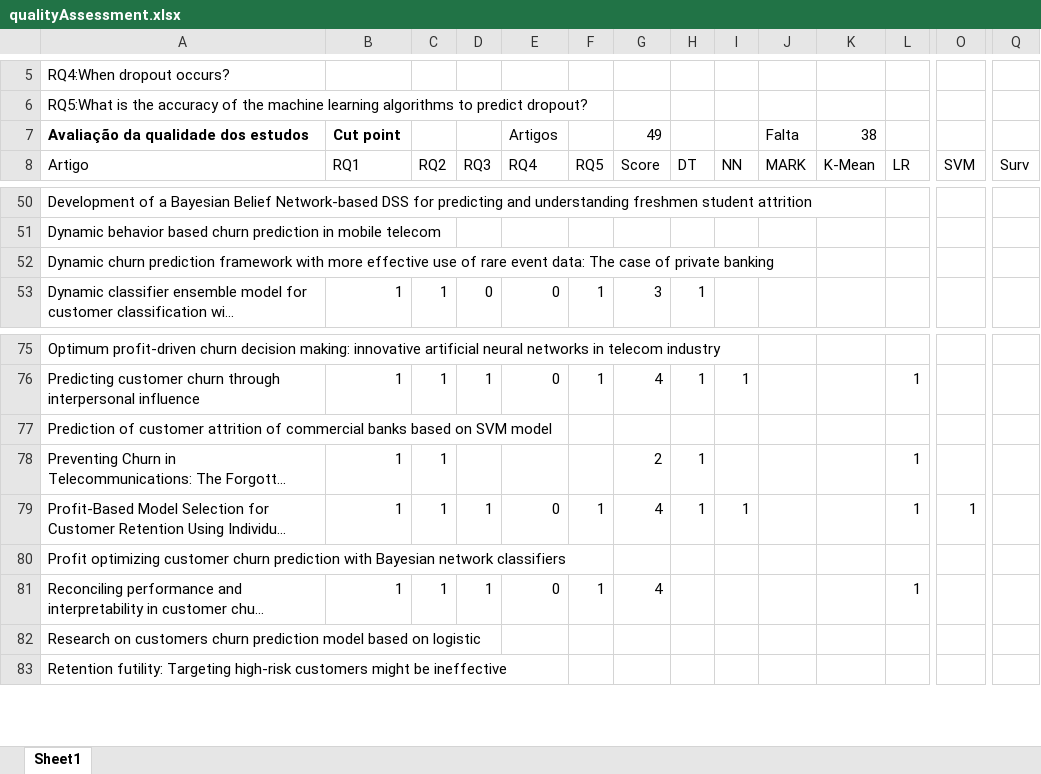
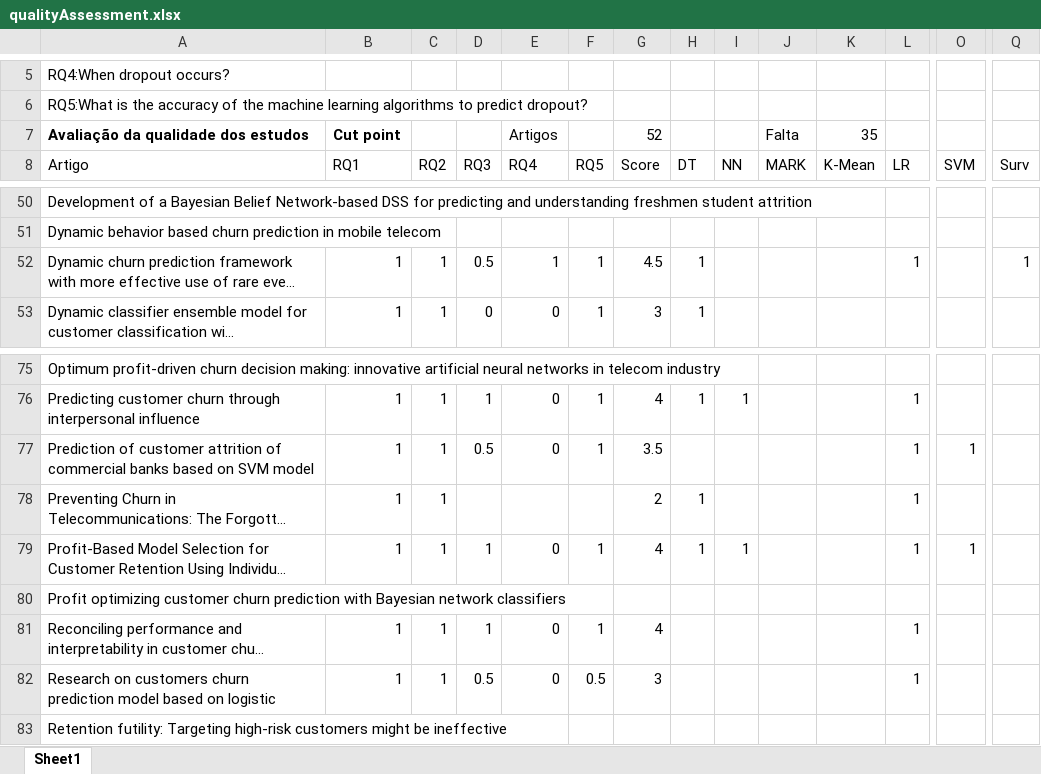
Before and after one commit to pesobreiro/SLRDropout, an Excel workbook: analysis/qualitativeAnalysis/qualityAssessment.xlsx, sheet Sheet1, drawn as a sheet; only a part is shown, gaps mark what is left out; long unchanged cells end in …; values as stored, in another font and other column widths than the file's, no borders; charts and pictures not drawn; the diff names each change by its address in the sheet, - before the commit and + after, or states it on an @@ line.

```diff
--- a/analysis/qualitativeAnalysis/qualityAssessment.xlsx (sheet Sheet1)
+++ b/analysis/qualitativeAnalysis/qualityAssessment.xlsx (sheet Sheet1)
-G7: 49
+G7: 52
-K7: 38
+K7: 35
-B52: (empty)
+B52: 1
-C52: (empty)
+C52: 1
-D52: (empty)
+D52: 0.5
-E52: (empty)
+E52: 1
-F52: (empty)
+F52: 1
-G52: (empty)
+G52: 4.5
-H52: (empty)
+H52: 1
-L52: (empty)
+L52: 1
-Q52: (empty)
+Q52: 1
-B77: (empty)
+B77: 1
-C77: (empty)
+C77: 1
-D77: (empty)
+D77: 0.5
-E77: (empty)
+E77: 0
-F77: (empty)
+F77: 1
-G77: (empty)
+G77: 3.5
-L77: (empty)
+L77: 1
-O77: (empty)
+O77: 1
-B82: (empty)
+B82: 1
-C82: (empty)
+C82: 1
-D82: (empty)
+D82: 0.5
-E82: (empty)
+E82: 0
-F82: (empty)
+F82: 0.5
-G82: (empty)
+G82: 3
-L82: (empty)
+L82: 1
```
Also changed, not shown: 1 other file.
